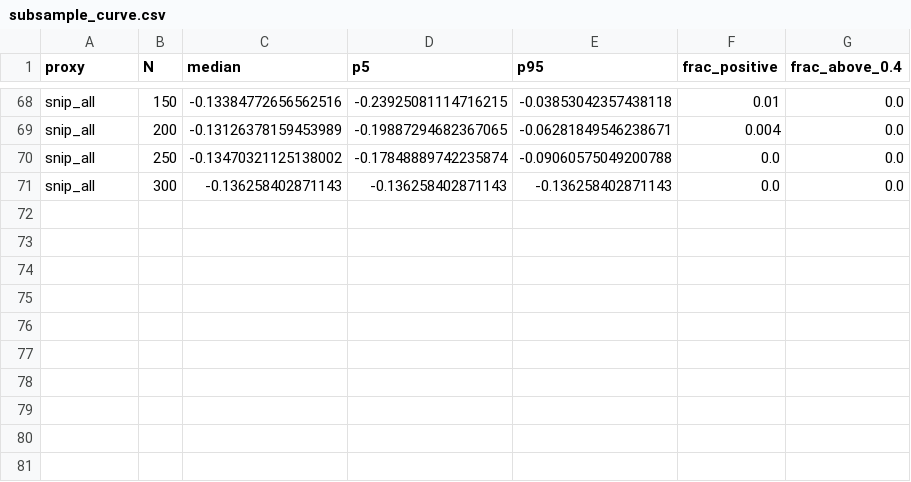
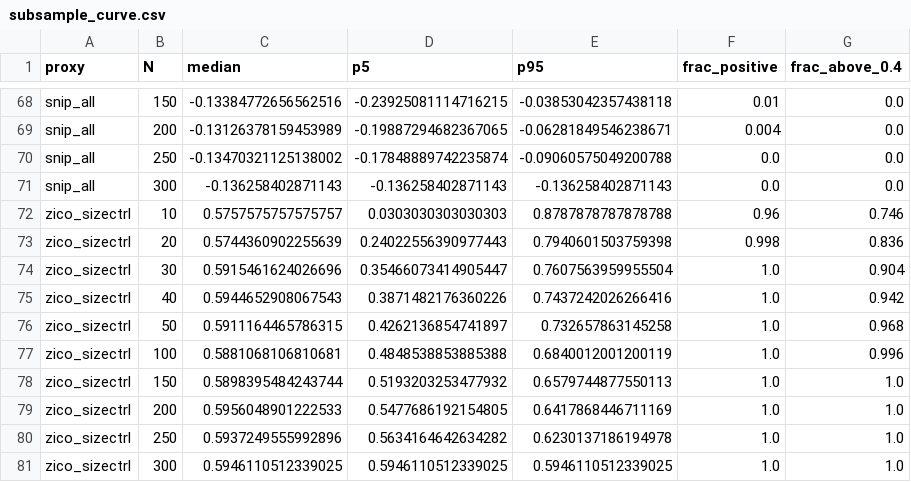
Before and after one commit to tgvu94/OneShotForecastingNAS, a CSV file: results/stzero/pems04_h12/tables/subsample_curve.csv, drawn as a sheet; only a part is shown, gaps mark what is left out; the diff names each change by its address in the sheet, - before the commit and + after, or states it on an @@ line.

```diff
--- a/results/stzero/pems04_h12/tables/subsample_curve.csv
+++ b/results/stzero/pems04_h12/tables/subsample_curve.csv
+row 72: zico_sizectrl | 10 | 0.5757575757575757 | 0.0303030303030303 | 0.8787878787878788 | 0.96 | 0.746
+row 73: zico_sizectrl | 20 | 0.5744360902255639 | 0.24022556390977443 | 0.7940601503759398 | 0.998 | 0.836
+row 74: zico_sizectrl | 30 | 0.5915461624026696 | 0.35466073414905447 | 0.7607563959955504 | 1.0 | 0.904
+row 75: zico_sizectrl | 40 | 0.5944652908067543 | 0.3871482176360226 | 0.7437242026266416 | 1.0 | 0.942
+row 76: zico_sizectrl | 50 | 0.5911164465786315 | 0.4262136854741897 | 0.732657863145258 | 1.0 | 0.968
+row 77: zico_sizectrl | 100 | 0.5881068106810681 | 0.4848538853885388 | 0.6840012001200119 | 1.0 | 0.996
+row 78: zico_sizectrl | 150 | 0.5898395484243744 | 0.5193203253477932 | 0.6579744877550113 | 1.0 | 1.0
+row 79: zico_sizectrl | 200 | 0.5956048901222533 | 0.5477686192154805 | 0.6417868446711169 | 1.0 | 1.0
+row 80: zico_sizectrl | 250 | 0.5937249555992896 | 0.5634164642634282 | 0.6230137186194978 | 1.0 | 1.0
+row 81: zico_sizectrl | 300 | 0.5946110512339025 | 0.5946110512339025 | 0.5946110512339025 | 1.0 | 1.0
```
Also changed, not shown: results/stzero/metrla_h12/tables/joined.csv, results/stzero/pems04_h12/tables/joined.csv, 43 other files.
